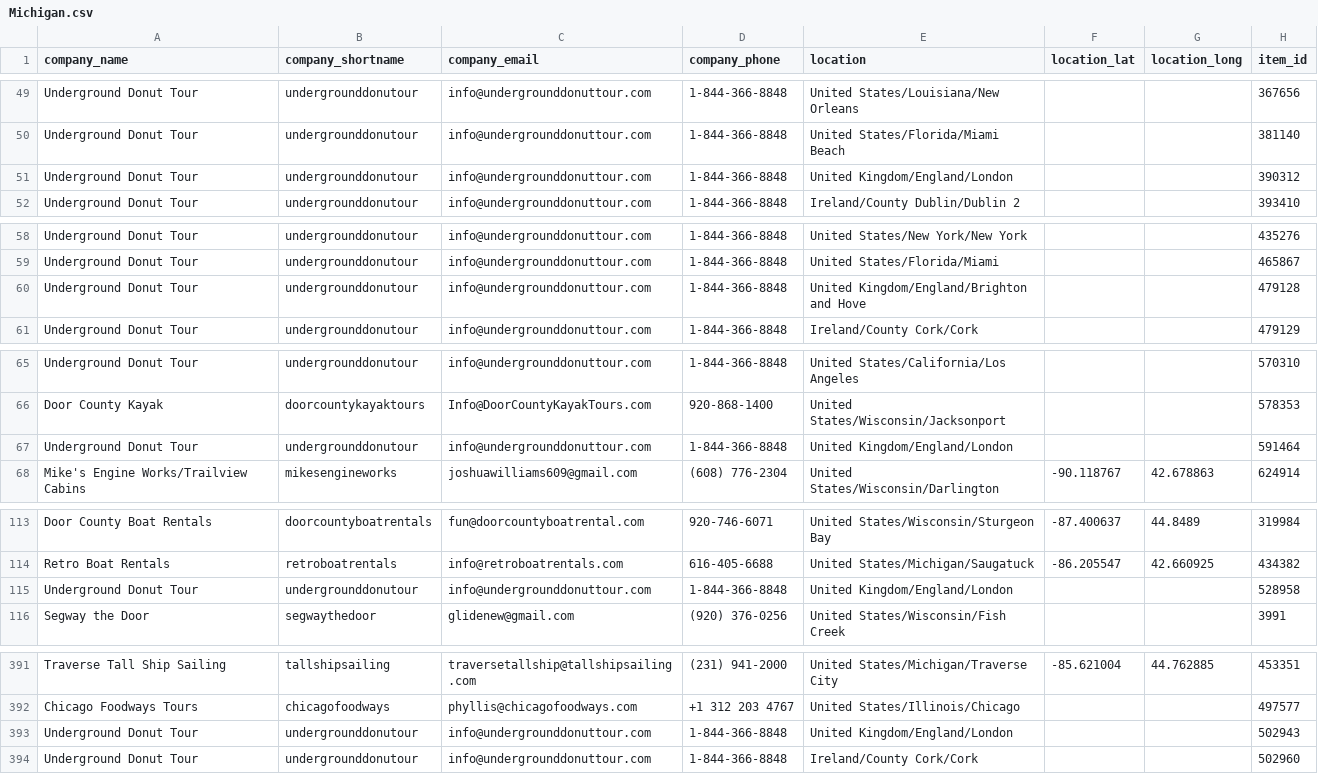
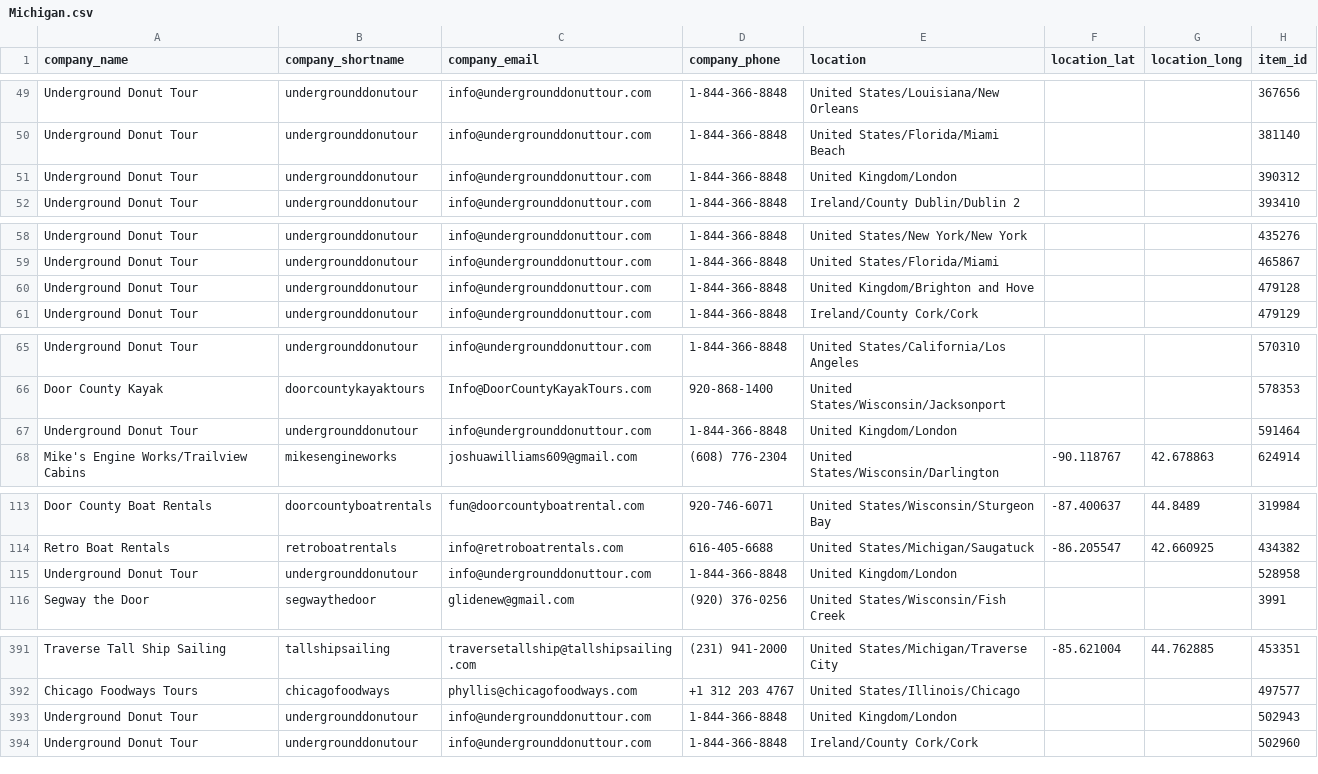
Before and after one commit to JoshuaTreeTours/alloutdooradventures2, a CSV file: data/heartland/Michigan.csv, drawn as a sheet; only a part is shown, gaps mark what is left out; the diff covers the shown part only; the diff names each change by its address in the sheet, - before the commit and + after, or states it on an @@ line.

```diff
--- a/data/heartland/Michigan.csv
+++ b/data/heartland/Michigan.csv
-E51 (location): United Kingdom/England/London
+E51 (location): United Kingdom/London
-E60 (location): United Kingdom/England/Brighton and Hove
+E60 (location): United Kingdom/Brighton and Hove
-E67 (location): United Kingdom/England/London
+E67 (location): United Kingdom/London
-E115 (location): United Kingdom/England/London
+E115 (location): United Kingdom/London
-E393 (location): United Kingdom/England/London
+E393 (location): United Kingdom/London
```
Also changed, not shown: 1 edited cell elsewhere in this file, data/europe/europe-canoeing.csv, data/europe/europe-cycling.csv, 5 other files.
